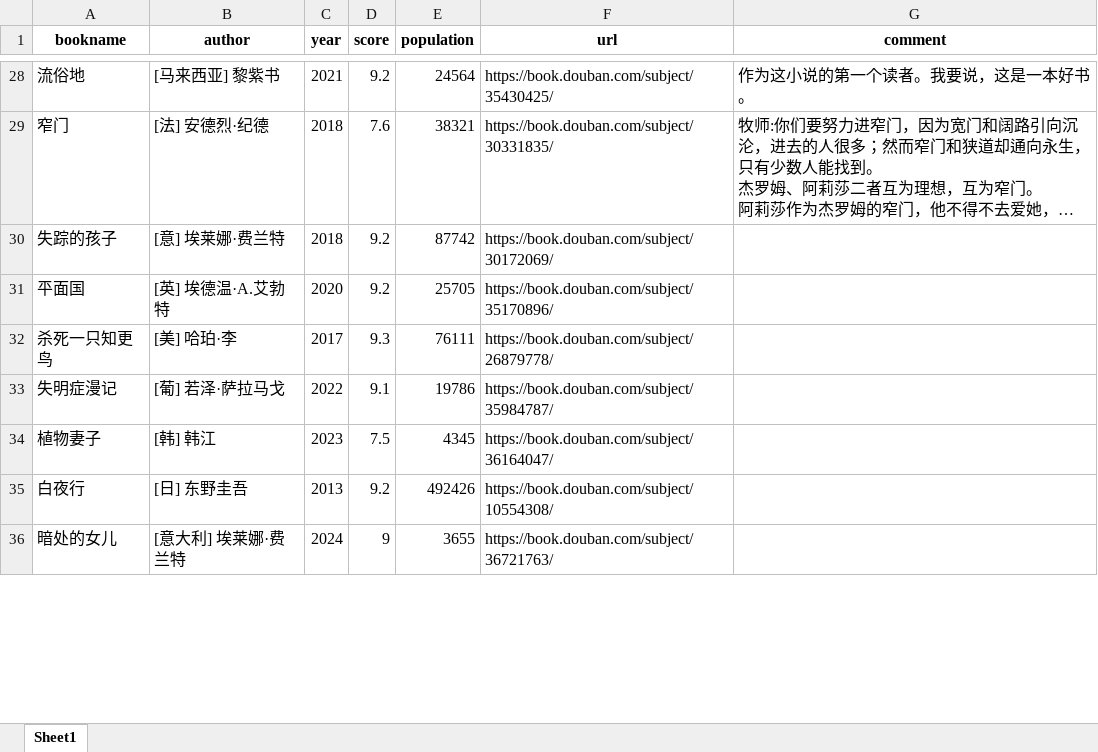
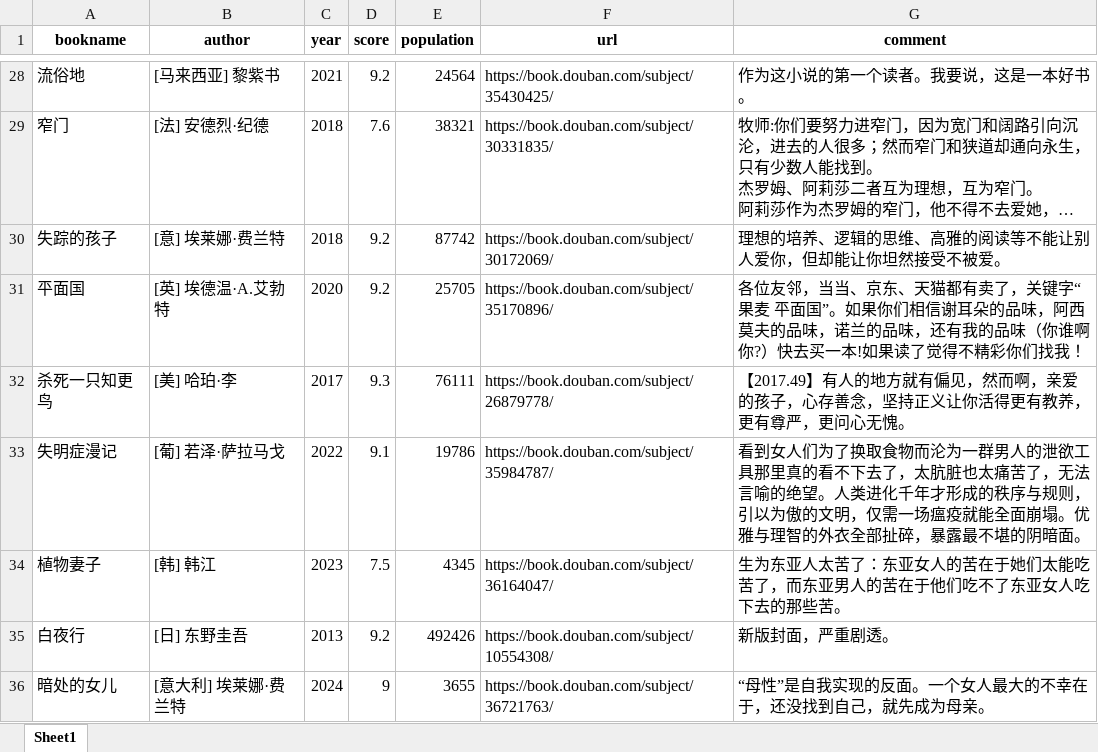
Before and after one commit to TakakuraMako/Python_Study, an Excel workbook: 豆瓣可视化/book.xlsx, sheet Sheet1, drawn as a sheet; only a part is shown, gaps mark what is left out; long unchanged cells end in …; values as stored, in another font and other column widths than the file's, no borders; the diff covers the shown part only; the diff names each change by its address in the sheet, - before the commit and + after, or states it on an @@ line.

```diff
--- a/豆瓣可视化/book.xlsx (sheet Sheet1)
+++ b/豆瓣可视化/book.xlsx (sheet Sheet1)
-G30 (comment): (empty)
+G30 (comment): 理想的培养、逻辑的思维、高雅的阅读等不能让别人爱你，但却能让你坦然接受不被爱。
-G31 (comment): (empty)
+G31 (comment): 各位友邻，当当、京东、天猫都有卖了，关键字“果麦 平面国”。如果你们相信谢耳朵的品味，阿西莫夫的品味，诺兰的品味，还有我的品味（你谁啊你?）快去买一本!如果读了觉得不精彩你们找我！
-G32 (comment): (empty)
+G32 (comment): 【2017.49】有人的地方就有偏见，然而啊，亲爱的孩子，心存善念，坚持正义让你活得更有教养，更有尊严，更问心无愧。
-G33 (comment): (empty)
+G33 (comment): 看到女人们为了换取食物而沦为一群男人的泄欲工具那里真的看不下去了，太肮脏也太痛苦了，无法言喻的绝望。人类进化千年才形成的秩序与规则，引以为傲的文明，仅需一场瘟疫就能全面崩塌。优雅与理智的外衣全部扯碎，暴露最不堪的阴暗面。
-G34 (comment): (empty)
+G34 (comment): 生为东亚人太苦了：东亚女人的苦在于她们太能吃苦了，而东亚男人的苦在于他们吃不了东亚女人吃下去的那些苦。
-G35 (comment): (empty)
+G35 (comment): 新版封面，严重剧透。
-G36 (comment): (empty)
+G36 (comment): “母性”是自我实现的反面。一个女人最大的不幸在于，还没找到自己，就先成为母亲。
```
Also changed, not shown: 263 edited cells elsewhere in this sheet, 5 other files.
